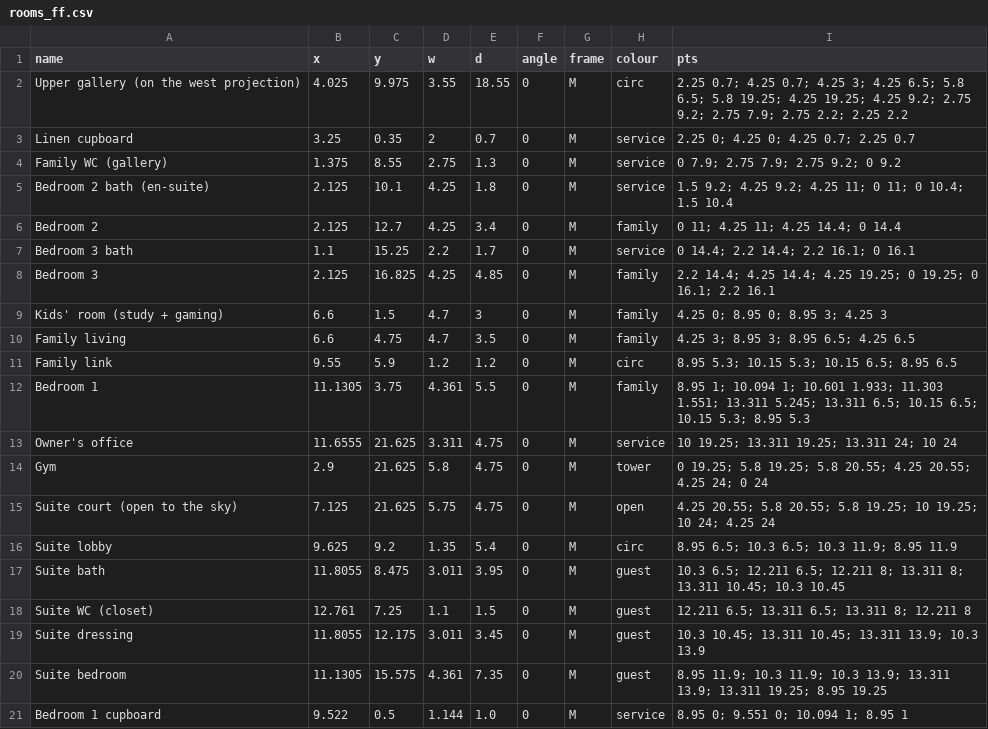
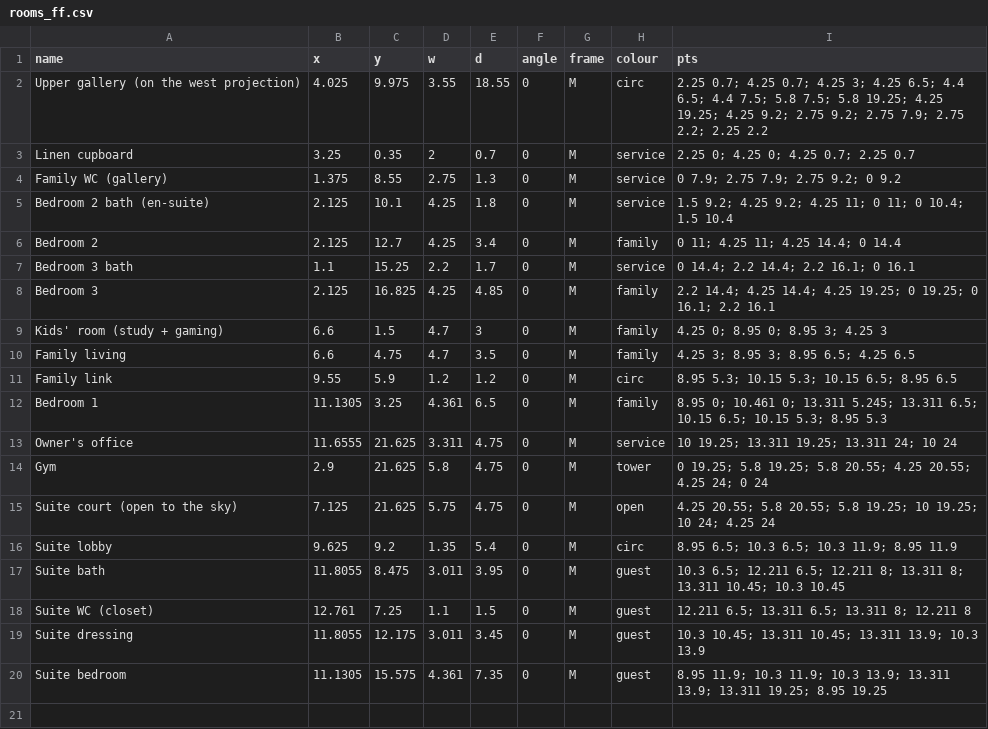
Before and after one commit to ahl20006/House_git, a CSV file: taif_house/data/rooms_ff.csv, drawn as a sheet.

```diff
--- a/taif_house/data/rooms_ff.csv
+++ b/taif_house/data/rooms_ff.csv
@@ -1,3 +1,3 @@
 name,x,y,w,d,angle,frame,colour,pts
-Upper gallery (on the west projection),4.025,9.975,3.55,18.55,0,M,circ,2.25 0.7; 4.25 0.7; 4.25 3; 4.25 6.5; 5.8 6.5; 5.8 19.25; 4.25 19.25; 4.25 9.2; 2.75 9.2; 2.75 7.9; 2.75 2.2; 2.25 2.2
+Upper gallery (on the west projection),4.025,9.975,3.55,18.55,0,M,circ,2.25 0.7; 4.25 0.7; 4.25 3; 4.25 6.5; 4.4 6.5; 4.4 7.5; 5.8 7.5; 5.8 19.25; 4.25 19.25; 4.25 9.2; 2.75 9.2; 2.75 7.9; 2.75 2.2; 2.25 2.2
 Linen cupboard,3.25,0.35,2,0.7,0,M,service,2.25 0; 4.25 0; 4.25 0.7; 2.25 0.7
@@ -11,3 +11,3 @@ Family living,6.6,4.75,4.7,3.5,0,M,family,4.25 3; 8.95 3; 8.95 6.5; 4.25 6.5
 Family link,9.55,5.9,1.2,1.2,0,M,circ,8.95 5.3; 10.15 5.3; 10.15 6.5; 8.95 6.5
-Bedroom 1,11.1305,3.75,4.361,5.5,0,M,family,8.95 1; 10.094 1; 10.601 1.933; 11.303 1.551; 13.311 5.245; 13.311 6.5; 10.15 6.5; 10.15 5.3; 8.95 5.3
+Bedroom 1,11.1305,3.25,4.361,6.5,0,M,family,8.95 0; 10.461 0; 13.311 5.245; 13.311 6.5; 10.15 6.5; 10.15 5.3; 8.95 5.3
 Owner's office,11.6555,21.625,3.311,4.75,0,M,service,10 19.25; 13.311 19.25; 13.311 24; 10 24
@@ -20,2 +20 @@ Suite dressing,11.8055,12.175,3.011,3.45,0,M,guest,10.3 10.45; 13.311 10.45; 13.
 Suite bedroom,11.1305,15.575,4.361,7.35,0,M,guest,8.95 11.9; 10.3 11.9; 10.3 13.9; 13.311 13.9; 13.311 19.25; 8.95 19.25
-Bedroom 1 cupboard,9.522,0.5,1.144,1.0,0,M,service,8.95 0; 9.551 0; 10.094 1; 8.95 1
```
Also changed, not shown: taif_house/data/decisions.csv, taif_house/data/open_items.csv, 57 other files.
